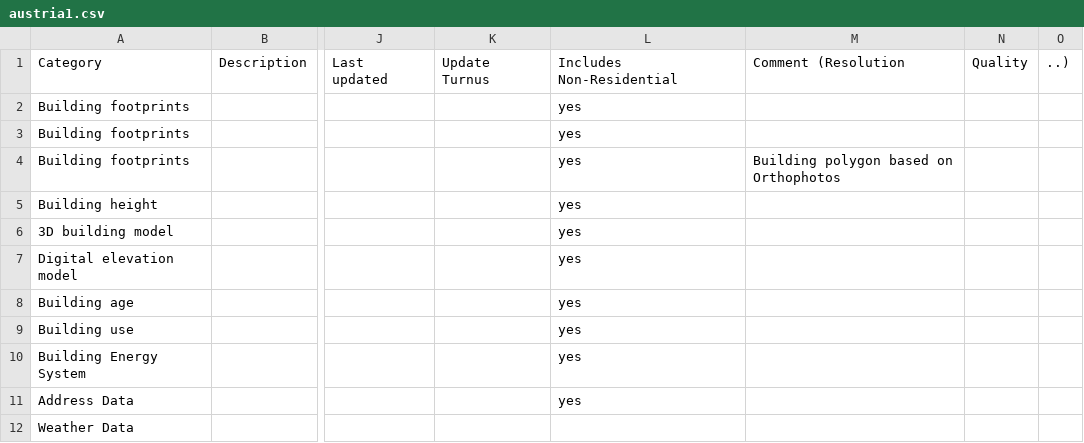
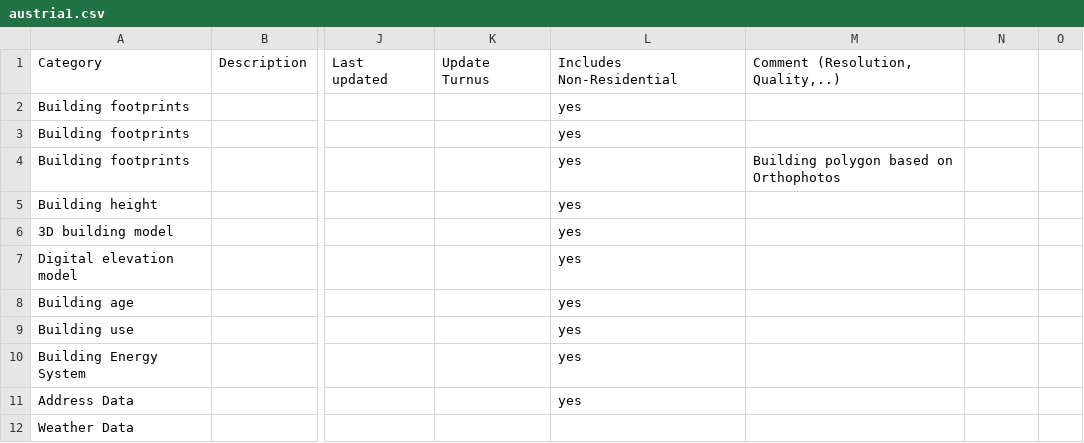
Before and after one commit to ibpsa/project1-wp-2-1-cim-gis, a CSV file: data/austria1.csv, drawn as a sheet; only a part is shown, gaps mark what is left out; the diff names each change by its address in the sheet, - before the commit and + after, or states it on an @@ line.

Commit message:
Fix missing quotation marks

```diff
--- a/data/austria1.csv
+++ b/data/austria1.csv
-M1: Comment (Resolution
+M1: Comment (Resolution, Quality,..)
-N1: Quality
+N1: (empty)
-O1: ..)
+O1: (empty)
```
